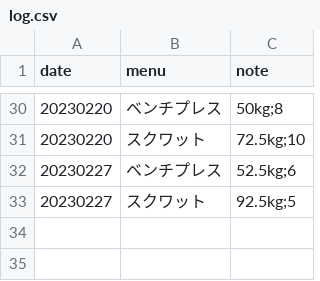
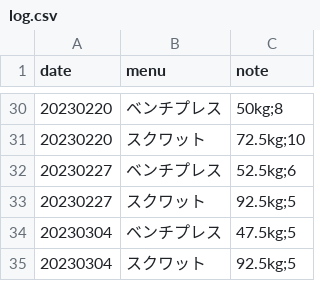
Before and after one commit to tea7010/MyLearning, a CSV file: daily_exercise/log.csv, drawn as a sheet; only a part is shown, gaps mark what is left out; the diff names each change by its address in the sheet, - before the commit and + after, or states it on an @@ line.

Commit message:
0304

```diff
--- a/daily_exercise/log.csv
+++ b/daily_exercise/log.csv
+row 34: 20230304 | ベンチプレス | 47.5kg;5
+row 35: 20230304 | スクワット | 92.5kg;5
```
